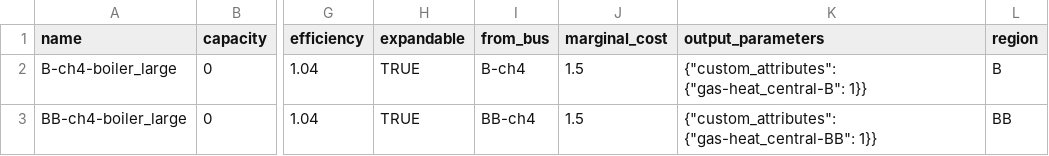
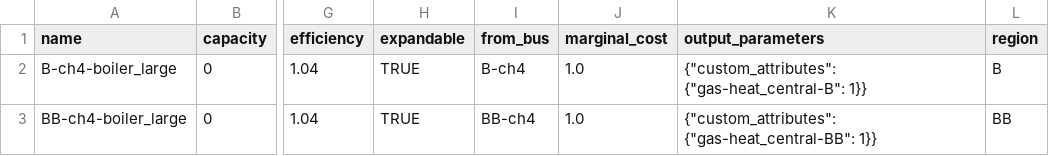
Before and after one commit to rl-institut/slapp_vis, a CSV file: data/2045_scenario/preprocessed/data/elements/ch4-boiler_large.csv, drawn as a sheet; only a part is shown, gaps mark what is left out; the diff names each change by its address in the sheet, - before the commit and + after, or states it on an @@ line.

```diff
--- a/data/2045_scenario/preprocessed/data/elements/ch4-boiler_large.csv
+++ b/data/2045_scenario/preprocessed/data/elements/ch4-boiler_large.csv
-J2:J3 (marginal_cost): 1.5
+J2:J3 (marginal_cost): 1.0
```
Also changed, not shown: data/2045_scenario/postprocessed/scalars.csv, data/2045_scenario/preprocessed/data/sequences/electricity-bev_charging_profile.csv, 23 other files.
